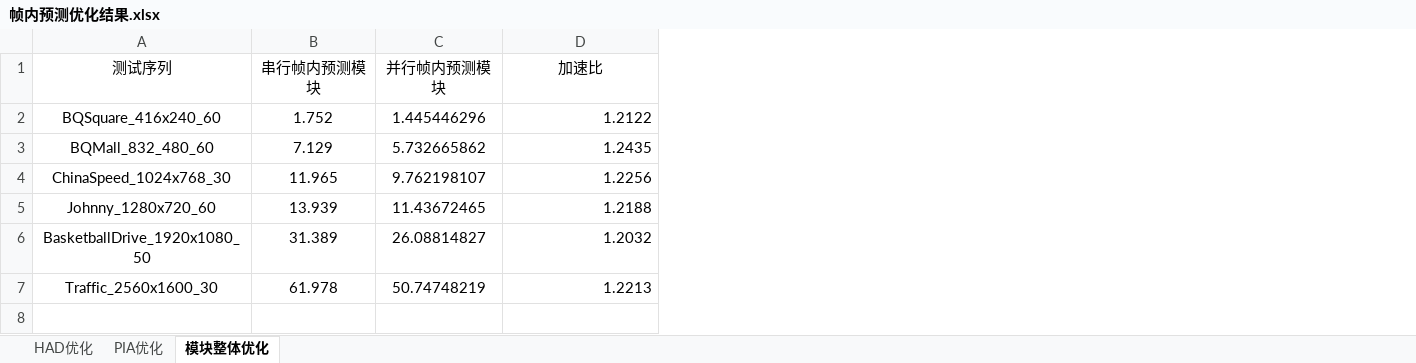
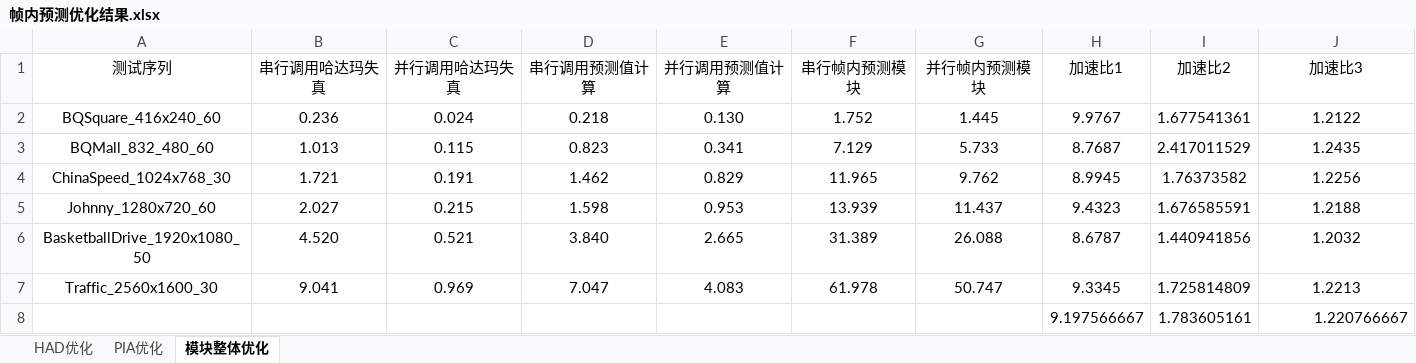
Before and after one commit to imdonnie/FinalProject, an Excel workbook: 实验结果/帧内预测优化结果.xlsx, sheet 模块整体优化, drawn as a sheet; values as stored, in another font and other column widths than the file's, no borders; charts and pictures not drawn; addresses are those after the commit; the diff names each change by its address in the sheet, - before the commit and + after, or states it on an @@ line.

```diff
--- a/实验结果/帧内预测优化结果.xlsx (sheet 模块整体优化)
+++ b/实验结果/帧内预测优化结果.xlsx (sheet 模块整体优化)
+column B (串行调用哈达玛失真), rows 2-7: 0.236 | 1.013 | 1.721 | 2.027 | 4.520 | 9.041
+column C (并行调用哈达玛失真), rows 2-7: 0.024 | 0.115 | 0.191 | 0.215 | 0.521 | 0.969
+column D (串行调用预测值计算), rows 2-7: 0.218 | 0.823 | 1.462 | 1.598 | 3.840 | 7.047
+column E (并行调用预测值计算), rows 2-7: 0.130 | 0.341 | 0.829 | 0.953 | 2.665 | 4.083
+column H (加速比1), rows 2-7: 9.9767 | 8.7687 | 8.9945 | 9.4323 | 8.6787 | 9.3345
+column I (加速比2), rows 2-7: 1.677541361 | 2.417011529 | 1.76373582 | 1.676585591 | 1.440941856 | 1.725814809
-J1: 加速比
+J1: 加速比3
-G2 (并行帧内预测模块): 1.445446296
+G2 (并行帧内预测模块): 1.445
-J2:J7 alignment: right
+J2:J7 alignment: center
-G3 (并行帧内预测模块): 5.732665862
+G3 (并行帧内预测模块): 5.733
-G4 (并行帧内预测模块): 9.762198107
+G4 (并行帧内预测模块): 9.762
-G5 (并行帧内预测模块): 11.43672465
+G5 (并行帧内预测模块): 11.437
-G6 (并行帧内预测模块): 26.08814827
+G6 (并行帧内预测模块): 26.088
-G7 (并行帧内预测模块): 50.74748219
+G7 (并行帧内预测模块): 50.747
+row 8:  |  |  |  |  |  |  | 9.197566667 | 1.783605161 | 1.220766667
```
Also changed, not shown: sheet PIA优化, charts or pictures, 实验结果/HM模块运行时间.xlsx, 实验结果/变换优化结果+HM总结果.xlsx, 17 other files.
